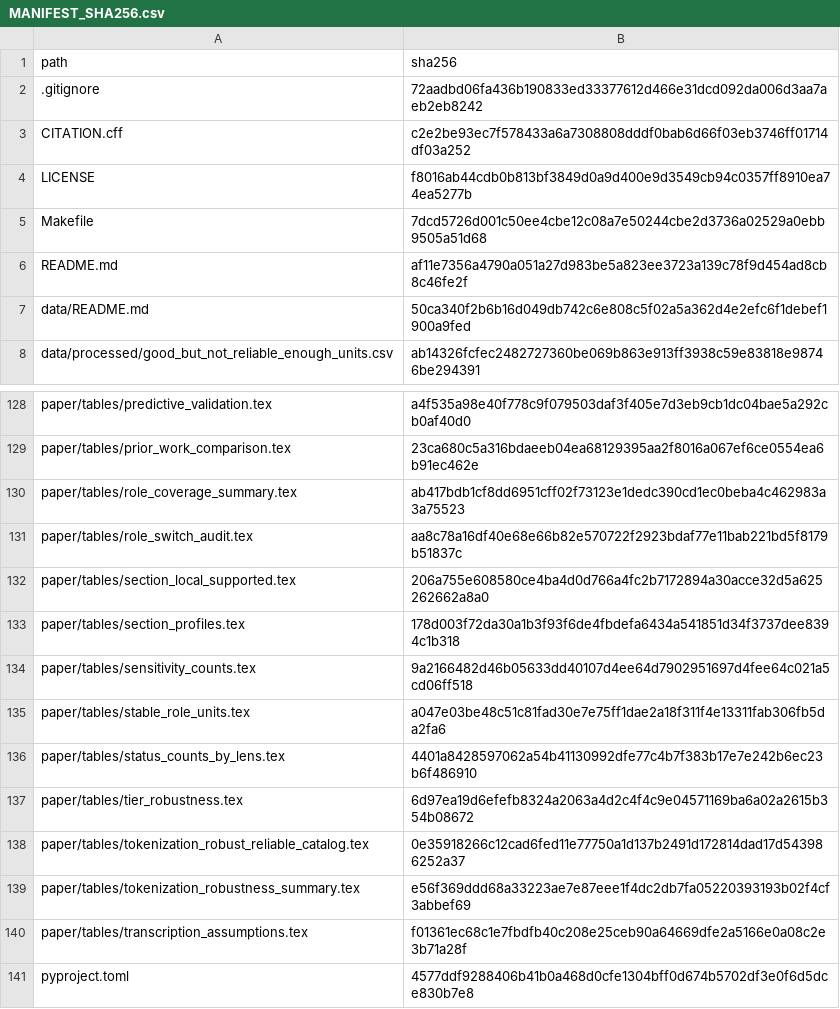
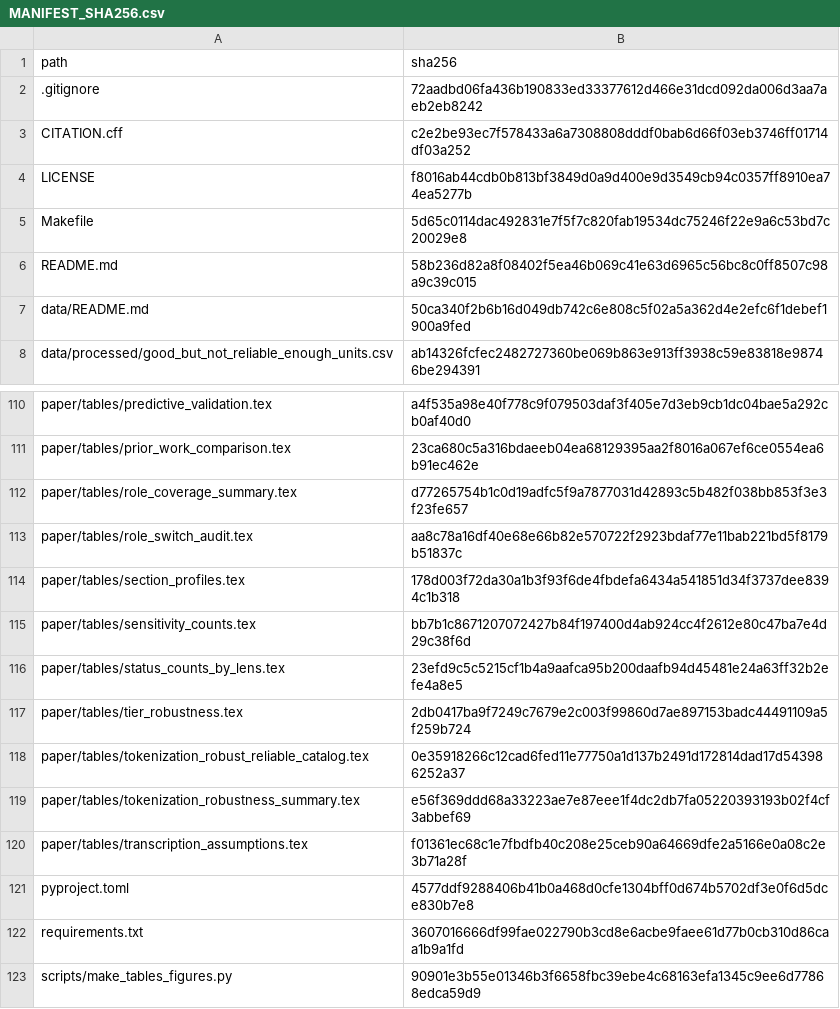
Before and after one commit to ahaankallat/voynich-role-stability, a CSV file: MANIFEST_SHA256.csv, drawn as a sheet; only a part is shown, gaps mark what is left out; the shorter side is filled out with more unchanged rows; the diff covers the shown part only.

Commit message:
Update paper to final professor-ready version

```diff
--- a/MANIFEST_SHA256.csv
+++ b/MANIFEST_SHA256.csv
@@ -4,4 +4,4 @@ CITATION.cff,c2e2be93ec7f578433a6a7308808dddf0bab6d66f03eb3746ff01714df03a252
 LICENSE,f8016ab44cdb0b813bf3849d0a9d400e9d3549cb94c0357ff8910ea74ea5277b
-Makefile,7dcd5726d001c50ee4cbe12c08a7e50244cbe2d3736a02529a0ebb9505a51d68
-README.md,af11e7356a4790a051a27d983be5a823ee3723a139c78f9d454ad8cb8c46fe2f
+Makefile,5d65c0114dac492831e7f5f7c820fab19534dc75246f22e9a6c53bd7c20029e8
+README.md,58b236d82a8f08402f5ea46b069c41e63d6965c56bc8c0ff8507c98a9c39c015
 data/README.md,50ca340f2b6b16d049db742c6e808c5f02a5a362d4e2efc6f1debef1900a9fed
@@ -129,10 +111,8 @@ paper/tables/predictive_validation.tex,a4f535a98e40f778c9f079503daf3f405e7d3eb9c
 paper/tables/prior_work_comparison.tex,23ca680c5a316bdaeeb04ea68129395aa2f8016a067ef6ce0554ea6b91ec462e
-paper/tables/role_coverage_summary.tex,ab417bdb1cf8dd6951cff02f73123e1dedc390cd1ec0beba4c462983a3a75523
+paper/tables/role_coverage_summary.tex,d77265754b1c0d19adfc5f9a7877031d42893c5b482f038bb853f3e3f23fe657
 paper/tables/role_switch_audit.tex,aa8c78a16df40e68e66b82e570722f2923bdaf77e11bab221bd5f8179b51837c
-paper/tables/section_local_supported.tex,206a755e608580ce4ba4d0d766a4fc2b7172894a30acce32d5a625262662a8a0
 paper/tables/section_profiles.tex,178d003f72da30a1b3f93f6de4fbdefa6434a541851d34f3737dee8394c1b318
-paper/tables/sensitivity_counts.tex,9a2166482d46b05633dd40107d4ee64d7902951697d4fee64c021a5cd06ff518
-paper/tables/stable_role_units.tex,a047e03be48c51c81fad30e7e75ff1dae2a18f311f4e13311fab306fb5da2fa6
-paper/tables/status_counts_by_lens.tex,4401a8428597062a54b41130992dfe77c4b7f383b17e7e242b6ec23b6f486910
-paper/tables/tier_robustness.tex,6d97ea19d6efefb8324a2063a4d2c4f4c9e04571169ba6a02a2615b354b08672
+paper/tables/sensitivity_counts.tex,bb7b1c8671207072427b84f197400d4ab924cc4f2612e80c47ba7e4d29c38f6d
+paper/tables/status_counts_by_lens.tex,23efd9c5c5215cf1b4a9aafca95b200daafb94d45481e24a63ff32b2efe4a8e5
+paper/tables/tier_robustness.tex,2db0417ba9f7249c7679e2c003f99860d7ae897153badc44491109a5f259b724
 paper/tables/tokenization_robust_reliable_catalog.tex,0e35918266c12cad6fed11e77750a1d137b2491d172814dad17d543986252a37
```
Also changed, not shown: 2 added rows, 20 removed rows and 13 edited cells elsewhere in this file, 43 other files.
